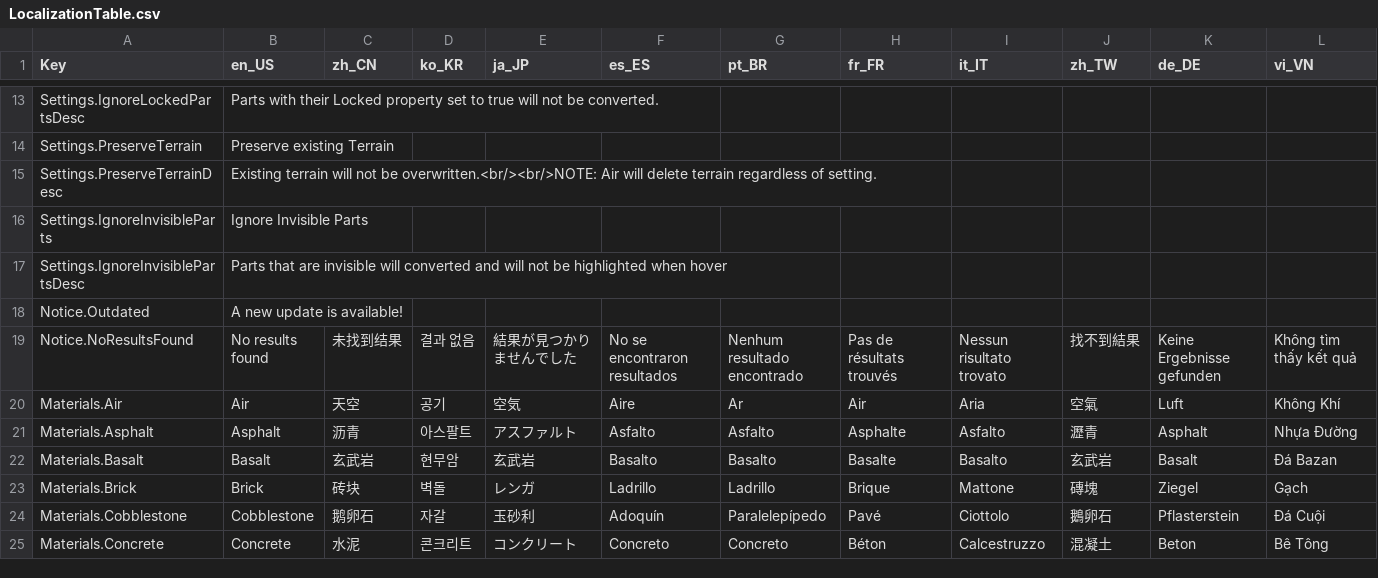
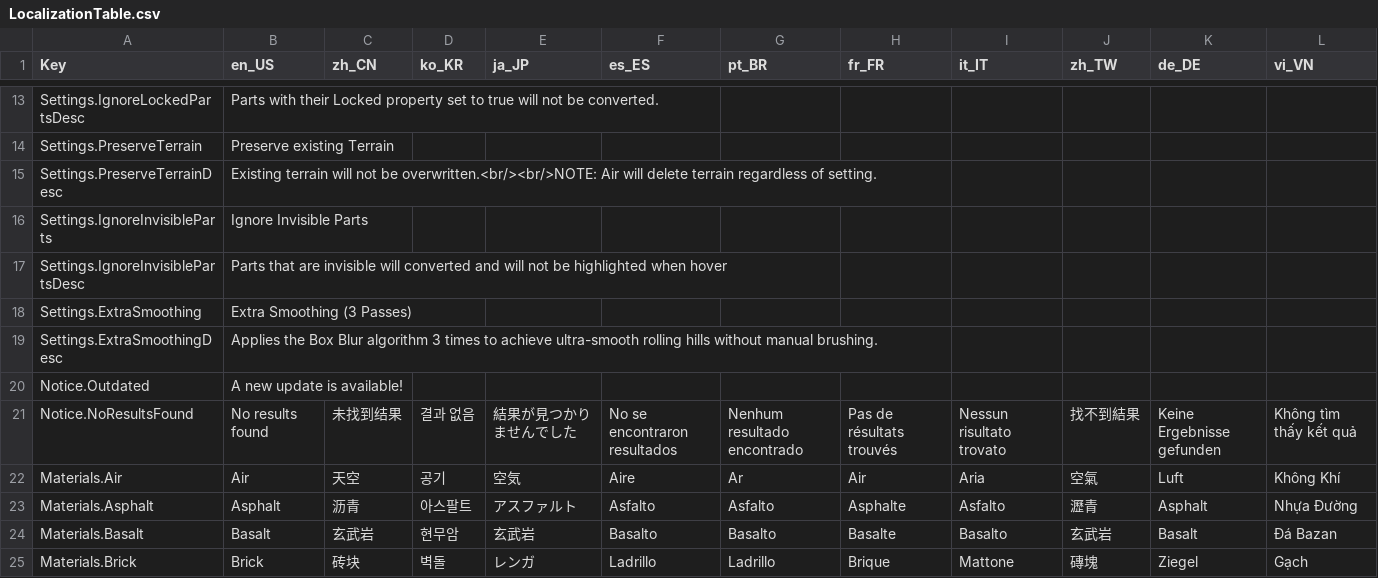
Before and after one commit to TerraStudio/TerrainImporter-PartToTerrain, a CSV file: src/Util/Localization/LocalizationTable.csv, drawn as a sheet; only a part is shown, gaps mark what is left out; the shorter side is filled out with more unchanged rows; the diff names each change by its address in the sheet, - before the commit and + after, or states it on an @@ line.

Commit message:
Add Extra Smoothing option to eliminate terracing

```diff
--- a/src/Util/Localization/LocalizationTable.csv
+++ b/src/Util/Localization/LocalizationTable.csv
+row 18: Settings.ExtraSmoothing | Extra Smoothing (3 Passes)
+row 19: Settings.ExtraSmoothingDesc | Applies the Box Blur algorithm 3 times to achieve ultra-smooth rolling hills without manual brushing.
```
Also changed, not shown: 4 other files.
